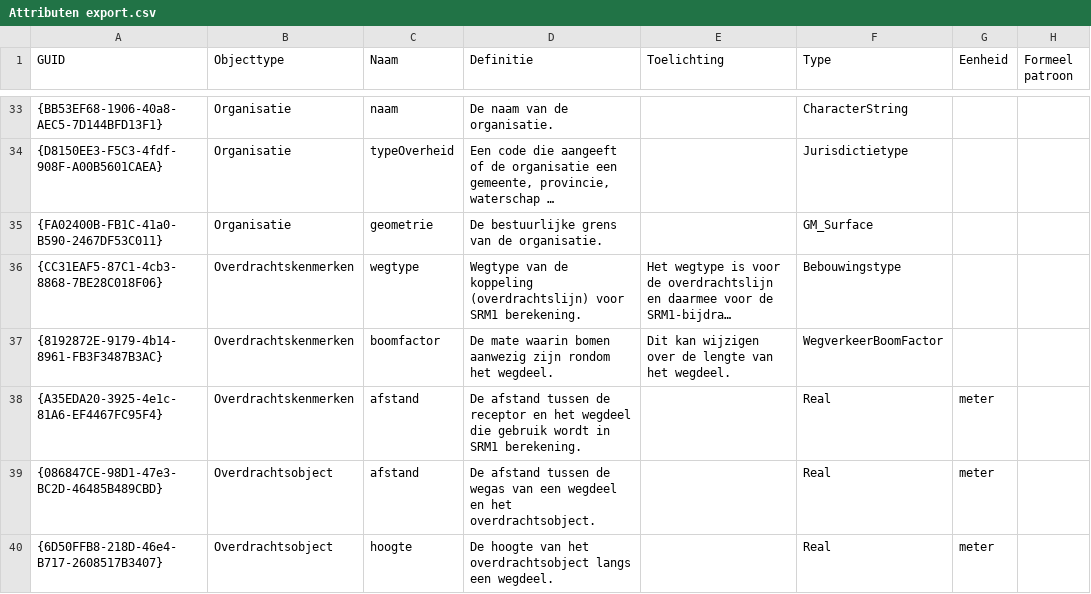
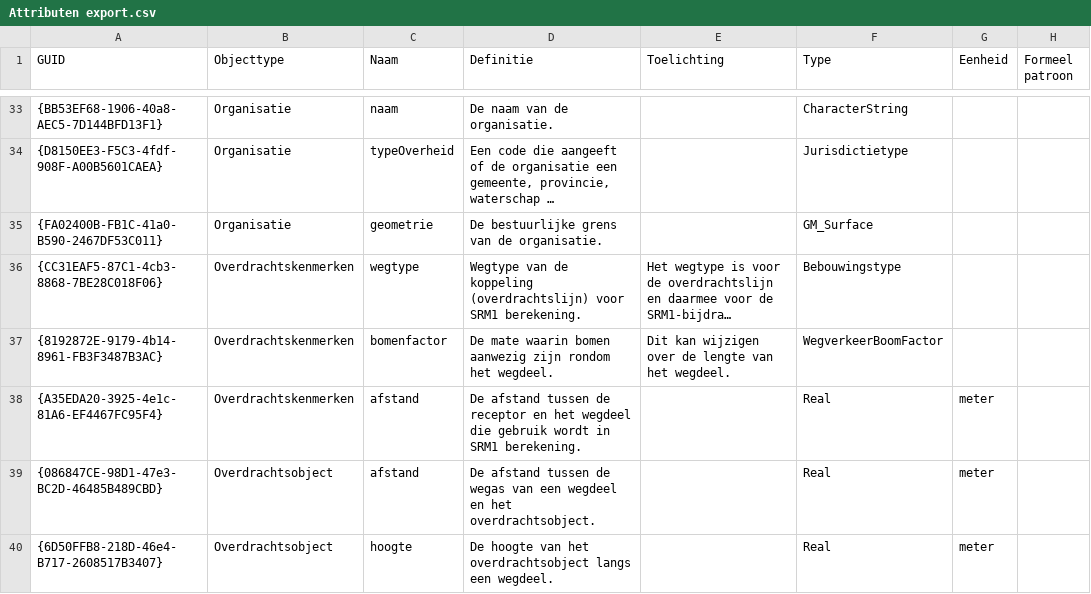
Before and after one commit to rivm-syso/CIMLK, a CSV file: informatiemodel/Attributen export.csv, drawn as a sheet; only a part is shown, gaps mark what is left out; long unchanged cells end in …; the diff names each change by its address in the sheet, - before the commit and + after, or states it on an @@ line.

Commit message:
boomfactor -> bomenfactor

```diff
--- a/informatiemodel/Attributen export.csv
+++ b/informatiemodel/Attributen export.csv
-C37 (Naam): boomfactor
+C37 (Naam): bomenfactor
```
